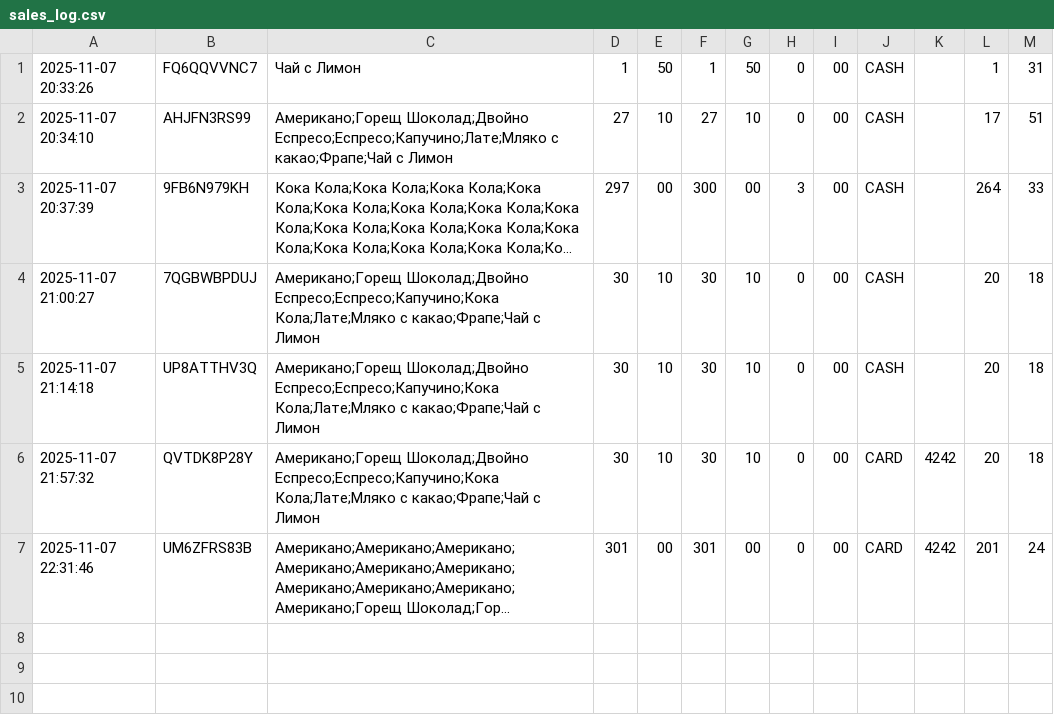
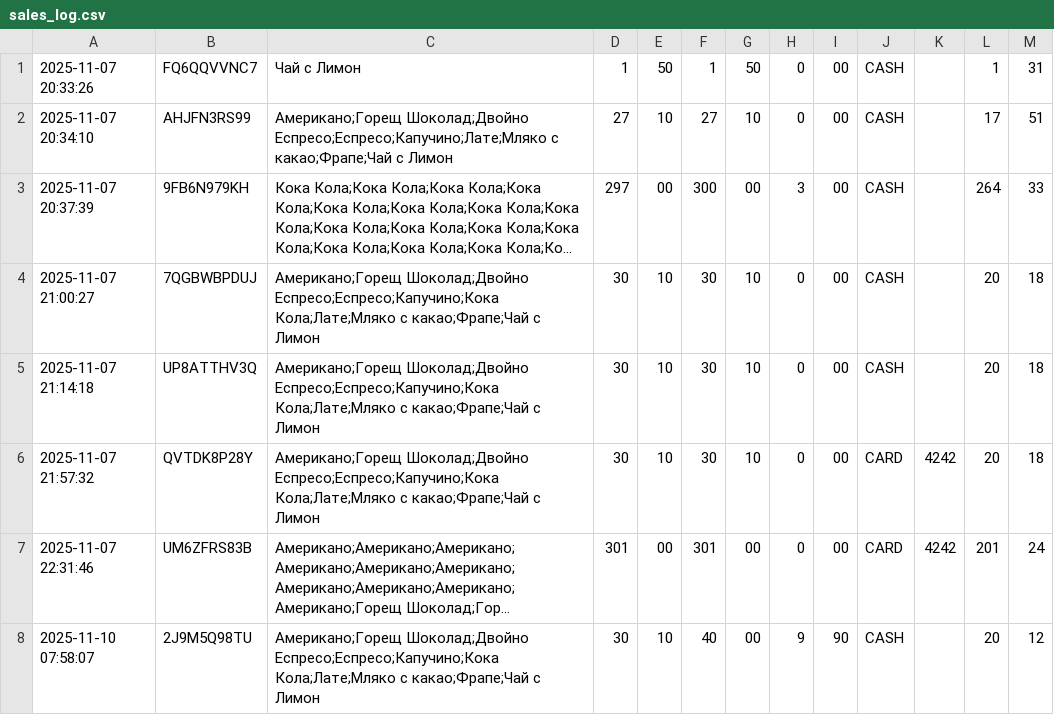
Before and after one commit to Krumqnkata/CoffeeMachine, a CSV file: sales_log.csv, drawn as a sheet; long unchanged cells end in …; the diff names each change by its address in the sheet, - before the commit and + after, or states it on an @@ line.

```diff
--- a/sales_log.csv
+++ b/sales_log.csv
+row 8: 2025-11-10 07:58:07 | 2J9M5Q98TU | Американо;Горещ Шоколад;Двойно Еспресо;Еспресо;Капучино;Кока Кола;Лате;Мляко с какао;Фрапе;Чай с Лимон | 30 | 10 | 40 | 00 | 9 | 90 | CASH |  | 20 | 12
```
Also changed, not shown: 1 other file.
